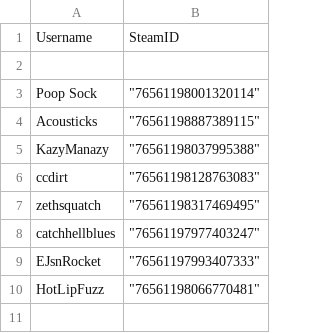
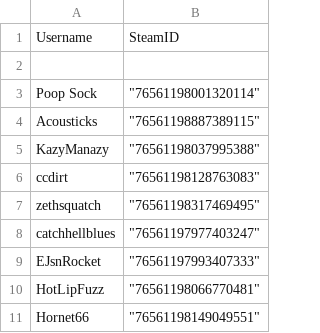
Before and after one commit to KazyManazy/WreckfestTVTPServerConfig, a CSV file: admins.csv, drawn as a sheet; the diff names each change by its address in the sheet, - before the commit and + after, or states it on an @@ line.

Commit message:
Added hornet66 to admins

```diff
--- a/admins.csv
+++ b/admins.csv
+row 11: Hornet66 | "76561198149049551"
```
Also changed, not shown: 1 other file.
